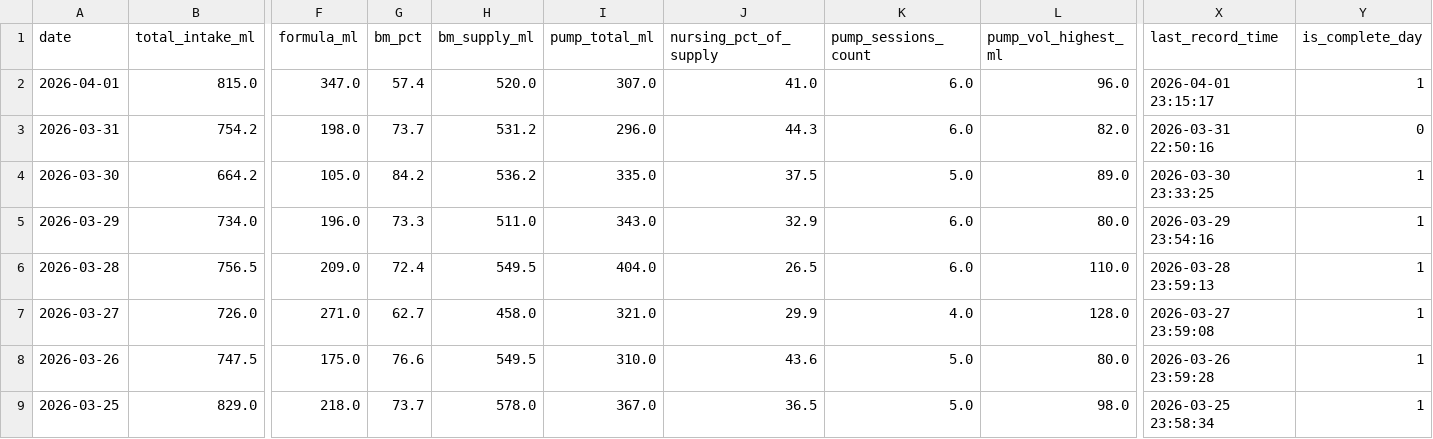
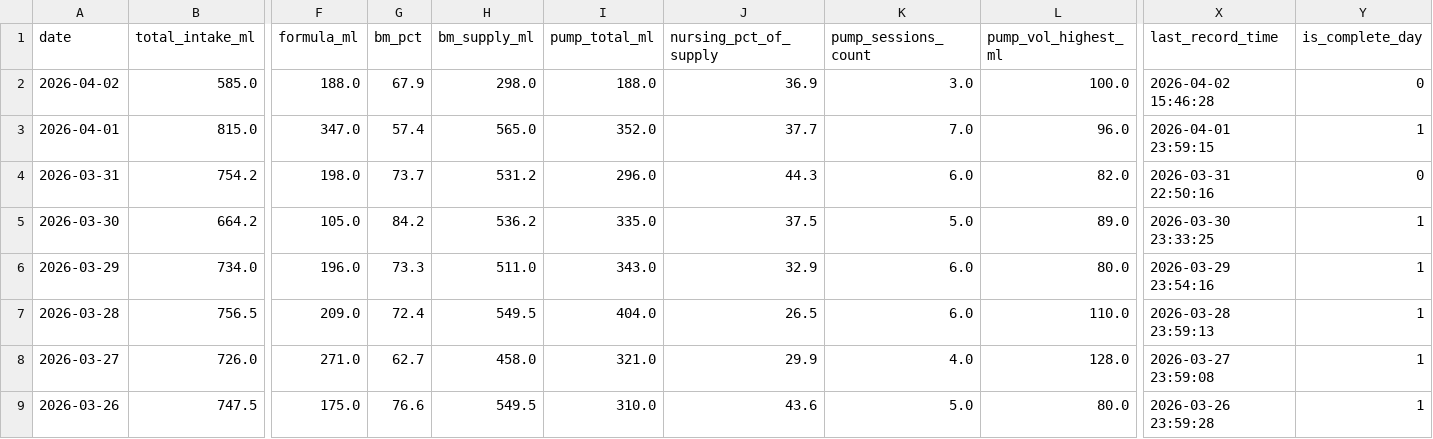
Before and after one commit to jaggiechu/breast-friend, a CSV file: daily_summary.csv, drawn as a sheet; only a part is shown, gaps mark what is left out; the shorter side is filled out with more unchanged rows; addresses are those after the commit; rows hold the shown columns only; the diff names each change by its address in the sheet, - before the commit and + after, or states it on an @@ line.

```diff
--- a/daily_summary.csv
+++ b/daily_summary.csv
+row 2: 2026-04-02 | 585.0 | 188.0 | 67.9 | 298.0 | 188.0 | 36.9 | 3.0 | 100.0 | 2026-04-02 15:46:28 | 0
-H3 (bm_supply_ml): 520.0
+H3 (bm_supply_ml): 565.0
-I3 (pump_total_ml): 307.0
+I3 (pump_total_ml): 352.0
-J3 (nursing_pct_of_supply): 41.0
+J3 (nursing_pct_of_supply): 37.7
-K3 (pump_sessions_count): 6.0
+K3 (pump_sessions_count): 7.0
-X3 (last_record_time): 2026-04-01 23:15:17
+X3 (last_record_time): 2026-04-01 23:59:15
```
Also changed, not shown: session_detail.csv, 1 other file.
